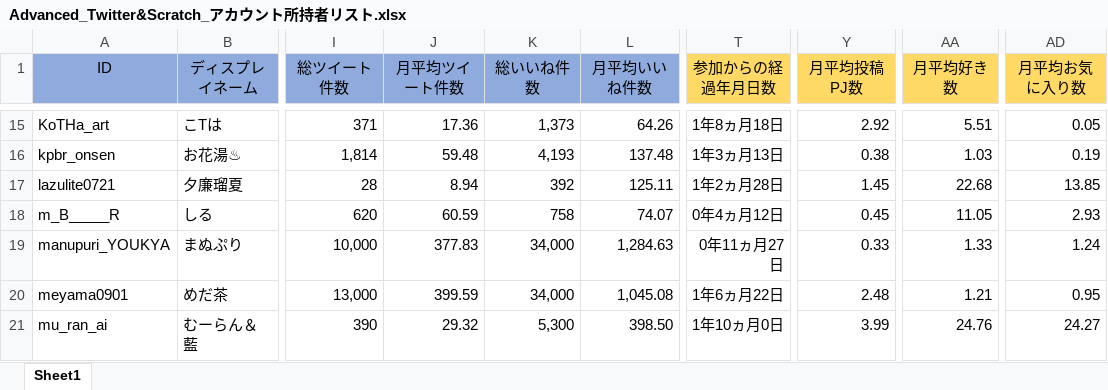
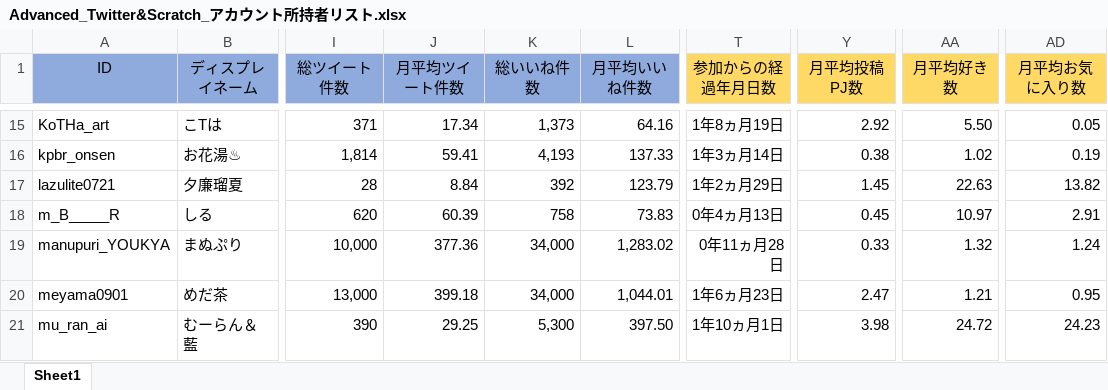
Before and after one commit to mayssh-01/Twitter_Scratch, an Excel workbook: xlsx/Advanced_Twitter&Scratch_アカウント所持者リスト.xlsx, sheet Sheet1, drawn as a sheet; only a part is shown, gaps mark what is left out; values as stored, in another font and other column widths than the file's, no borders; conditional formats not drawn; the diff covers the shown part only; the diff names each change by its address in the sheet, - before the commit and + after, or states it on an @@ line.

```diff
--- a/xlsx/Advanced_Twitter&Scratch_アカウント所持者リスト.xlsx (sheet Sheet1)
+++ b/xlsx/Advanced_Twitter&Scratch_アカウント所持者リスト.xlsx (sheet Sheet1)
-J15 (月平均ツイート件数): 17.36
+J15 (月平均ツイート件数): 17.34
-L15 (月平均いいね件数): 64.26
+L15 (月平均いいね件数): 64.16
-T15 (参加からの経過年月日数): 1年8ヵ月18日
+T15 (参加からの経過年月日数): 1年8ヵ月19日
-AA15 (月平均好き数): 5.51
+AA15 (月平均好き数): 5.50
-J16 (月平均ツイート件数): 59.48
+J16 (月平均ツイート件数): 59.41
-L16 (月平均いいね件数): 137.48
+L16 (月平均いいね件数): 137.33
-T16 (参加からの経過年月日数): 1年3ヵ月13日
+T16 (参加からの経過年月日数): 1年3ヵ月14日
-AA16 (月平均好き数): 1.03
+AA16 (月平均好き数): 1.02
-J17 (月平均ツイート件数): 8.94
+J17 (月平均ツイート件数): 8.84
-L17 (月平均いいね件数): 125.11
+L17 (月平均いいね件数): 123.79
-T17 (参加からの経過年月日数): 1年2ヵ月28日
+T17 (参加からの経過年月日数): 1年2ヵ月29日
-AA17 (月平均好き数): 22.68
+AA17 (月平均好き数): 22.63
-AD17 (月平均お気に入り数): 13.85
+AD17 (月平均お気に入り数): 13.82
-J18 (月平均ツイート件数): 60.59
+J18 (月平均ツイート件数): 60.39
-L18 (月平均いいね件数): 74.07
+L18 (月平均いいね件数): 73.83
-T18 (参加からの経過年月日数): 0年4ヵ月12日
+T18 (参加からの経過年月日数): 0年4ヵ月13日
-AA18 (月平均好き数): 11.05
+AA18 (月平均好き数): 10.97
-AD18 (月平均お気に入り数): 2.93
+AD18 (月平均お気に入り数): 2.91
-J19 (月平均ツイート件数): 377.83
+J19 (月平均ツイート件数): 377.36
-L19 (月平均いいね件数): 1,284.63
+L19 (月平均いいね件数): 1,283.02
-T19 (参加からの経過年月日数): 0年11ヵ月27日
+T19 (参加からの経過年月日数): 0年11ヵ月28日
-AA19 (月平均好き数): 1.33
+AA19 (月平均好き数): 1.32
-J20 (月平均ツイート件数): 399.59
+J20 (月平均ツイート件数): 399.18
-L20 (月平均いいね件数): 1,045.08
+L20 (月平均いいね件数): 1,044.01
-T20 (参加からの経過年月日数): 1年6ヵ月22日
+T20 (参加からの経過年月日数): 1年6ヵ月23日
-Y20 (月平均投稿PJ数): 2.48
+Y20 (月平均投稿PJ数): 2.47
-J21 (月平均ツイート件数): 29.32
+J21 (月平均ツイート件数): 29.25
-L21 (月平均いいね件数): 398.50
+L21 (月平均いいね件数): 397.50
-T21 (参加からの経過年月日数): 1年10ヵ月0日
+T21 (参加からの経過年月日数): 1年10ヵ月1日
-Y21 (月平均投稿PJ数): 3.99
+Y21 (月平均投稿PJ数): 3.98
-AA21 (月平均好き数): 24.76
+AA21 (月平均好き数): 24.72
-AD21 (月平均お気に入り数): 24.27
+AD21 (月平均お気に入り数): 24.23
```
Also changed, not shown: 14 added rows, 1 removed row and 703 edited cells elsewhere in this sheet, formulas that keep their value, xlsx/Normal_Twitter&Scratch_アカウント所持者リスト.xlsx.
